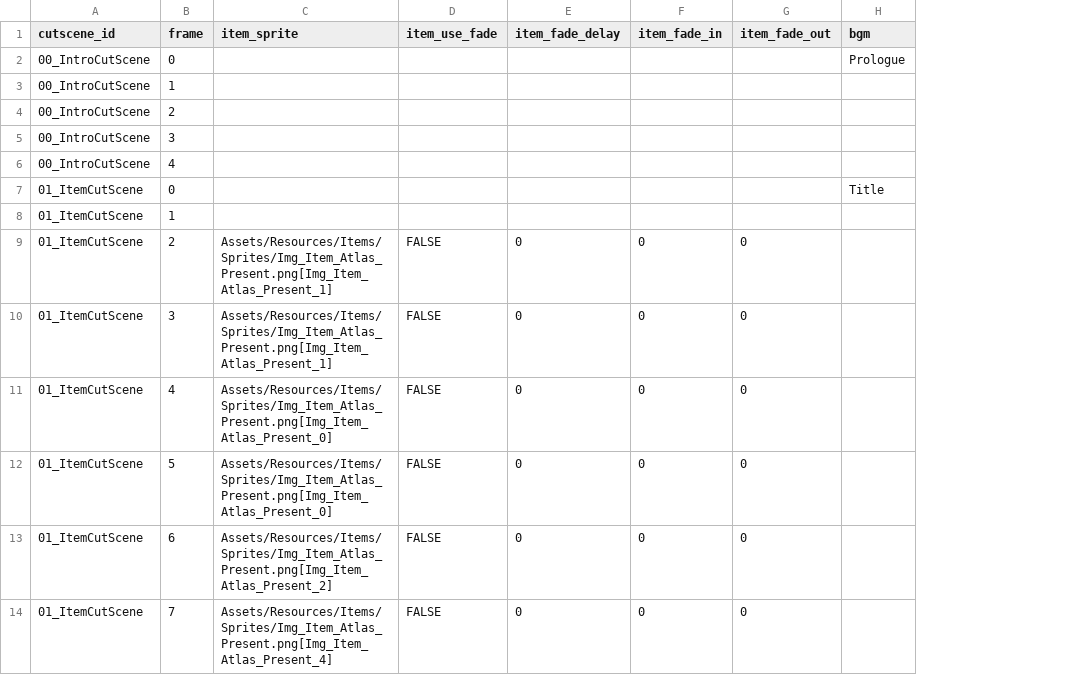
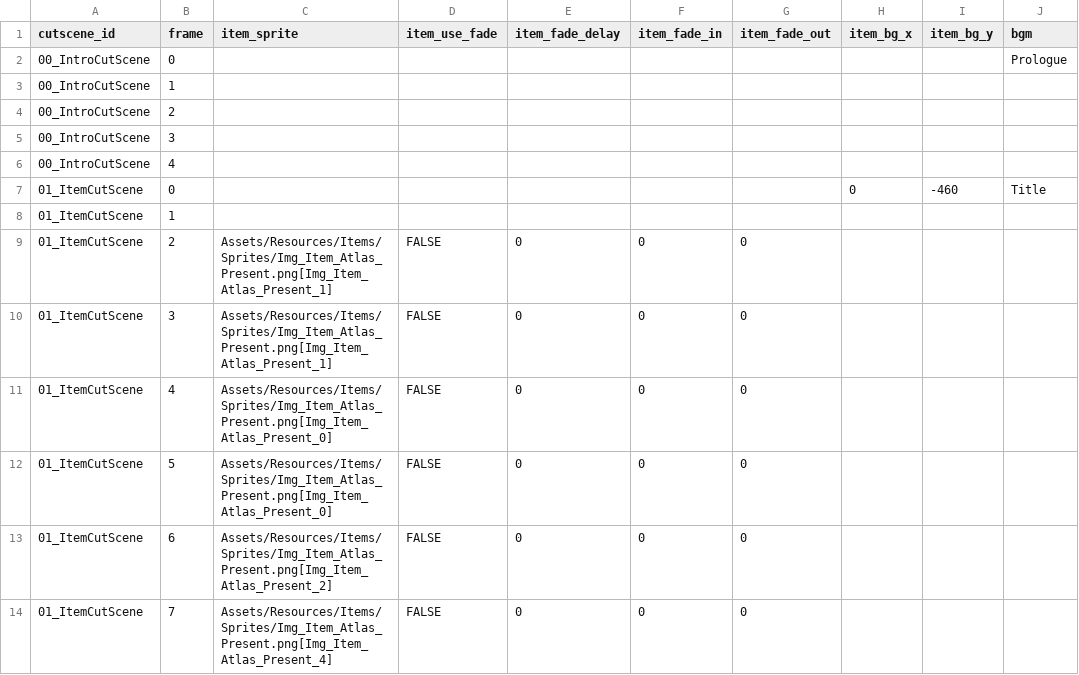
Before and after one commit to huijeanjang/INXP_UNIJAM2026, a CSV file: Assets/Datas/CutScene/Csv/frames.csv, drawn as a sheet; only a part is shown; the diff names each change by its address in the sheet, - before the commit and + after, or states it on an @@ line.

```diff
--- a/Assets/Datas/CutScene/Csv/frames.csv
+++ b/Assets/Datas/CutScene/Csv/frames.csv
+column H (item_bg_x), row 7: 0
+column I (item_bg_y), row 7: -460
```
Also changed, not shown: 19 other files.
